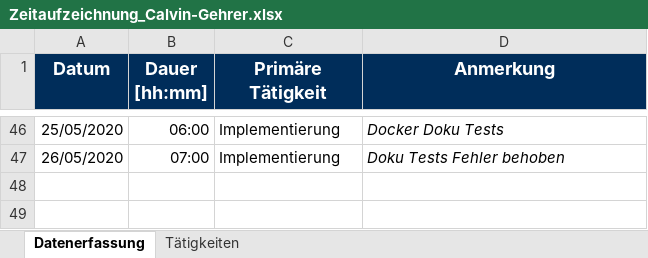
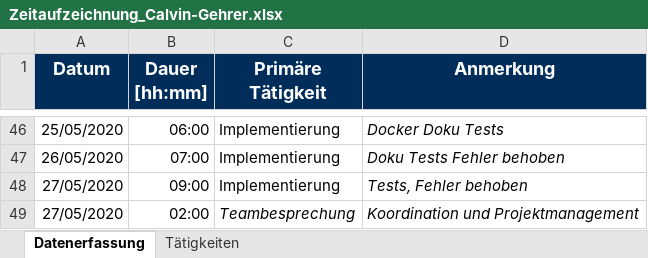
Before and after one commit to calvingehrer/Timeflip, an Excel workbook: Documentation/Time Management/Zeitaufzeichnung_Calvin-Gehrer.xlsx, sheet Datenerfassung, drawn as a sheet; only a part is shown, gaps mark what is left out; values as stored, in another font and other column widths than the file's, no borders; the diff names each change by its address in the sheet, - before the commit and + after, or states it on an @@ line.

Commit message:
Replace Zeitaufzeichnung_Calvin-Gehrer.xlsx

```diff
--- a/Documentation/Time Management/Zeitaufzeichnung_Calvin-Gehrer.xlsx (sheet Datenerfassung)
+++ b/Documentation/Time Management/Zeitaufzeichnung_Calvin-Gehrer.xlsx (sheet Datenerfassung)
+row 48: 27/05/2020 | 09:00 | Implementierung | Tests, Fehler behoben
+row 49: 27/05/2020 | 02:00 | Teambesprechung | Koordination und Projektmanagement
```
